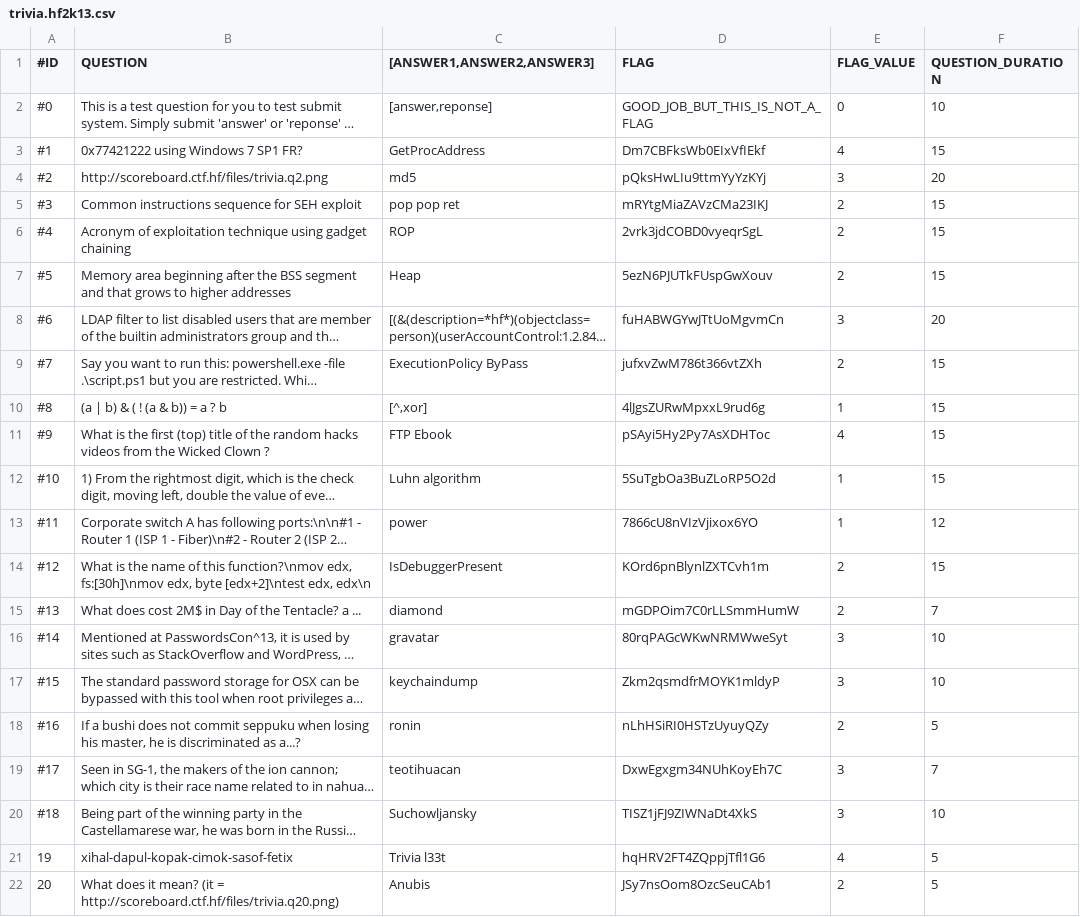
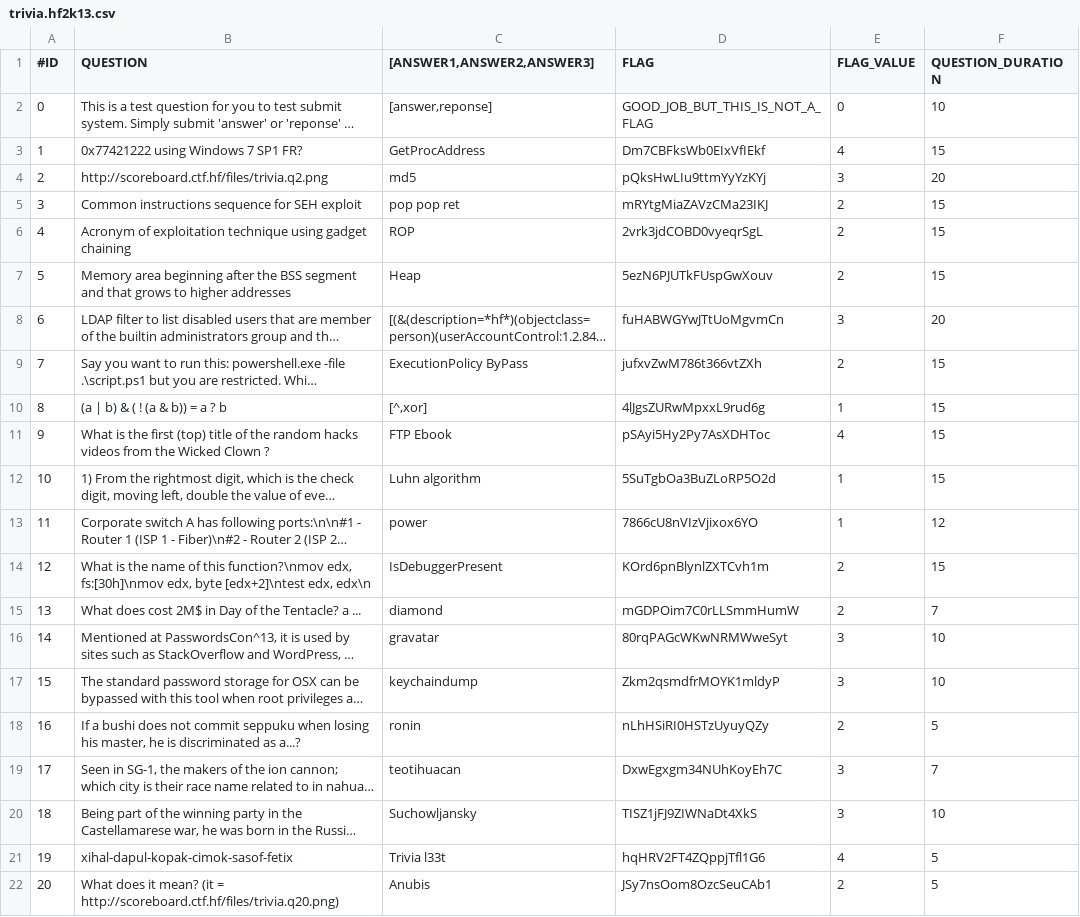
Before and after one commit to hackfestca/cnb, a CSV file: facts/trivia.hf2k13.csv, drawn as a sheet; only a part is shown; long unchanged cells end in …; the diff names each change by its address in the sheet, - before the commit and + after, or states it on an @@ line.

Commit message:
Trivia filed used during Hackfest 2013 CTF

```diff
--- a/facts/trivia.hf2k13.csv
+++ b/facts/trivia.hf2k13.csv
-A2 (#ID): #0
+A2 (#ID): 0
-A3 (#ID): #1
+A3 (#ID): 1
-A4 (#ID): #2
+A4 (#ID): 2
-A5 (#ID): #3
+A5 (#ID): 3
-A6 (#ID): #4
+A6 (#ID): 4
-A7 (#ID): #5
+A7 (#ID): 5
-A8 (#ID): #6
+A8 (#ID): 6
-A9 (#ID): #7
+A9 (#ID): 7
-A10 (#ID): #8
+A10 (#ID): 8
-A11 (#ID): #9
+A11 (#ID): 9
-A12 (#ID): #10
+A12 (#ID): 10
-A13 (#ID): #11
+A13 (#ID): 11
-A14 (#ID): #12
+A14 (#ID): 12
-A15 (#ID): #13
+A15 (#ID): 13
-A16 (#ID): #14
+A16 (#ID): 14
-A17 (#ID): #15
+A17 (#ID): 15
-A18 (#ID): #16
+A18 (#ID): 16
-A19 (#ID): #17
+A19 (#ID): 17
-A20 (#ID): #18
+A20 (#ID): 18
```
